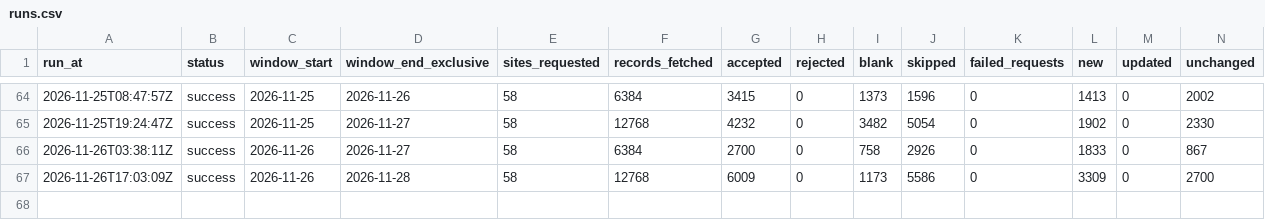
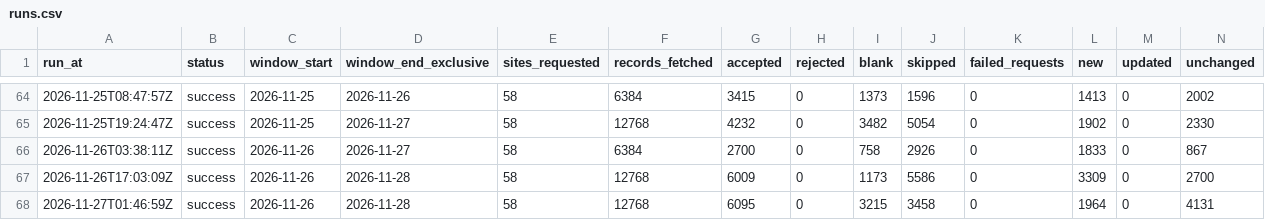
Before and after one commit to AugustinMorales/nsw-aq-pipeline, a CSV file: data/runs.csv, drawn as a sheet; only a part is shown, gaps mark what is left out; rows hold the shown columns only; the diff names each change by its address in the sheet, - before the commit and + after, or states it on an @@ line.

```diff
--- a/data/runs.csv
+++ b/data/runs.csv
+row 68: 2026-11-27T01:46:59Z | success | 2026-11-26 | 2026-11-28 | 58 | 12768 | 6095 | 0 | 3215 | 3458 | 0 | 1964 | 0 | 4131
```
Also changed, not shown: 2 other files.
